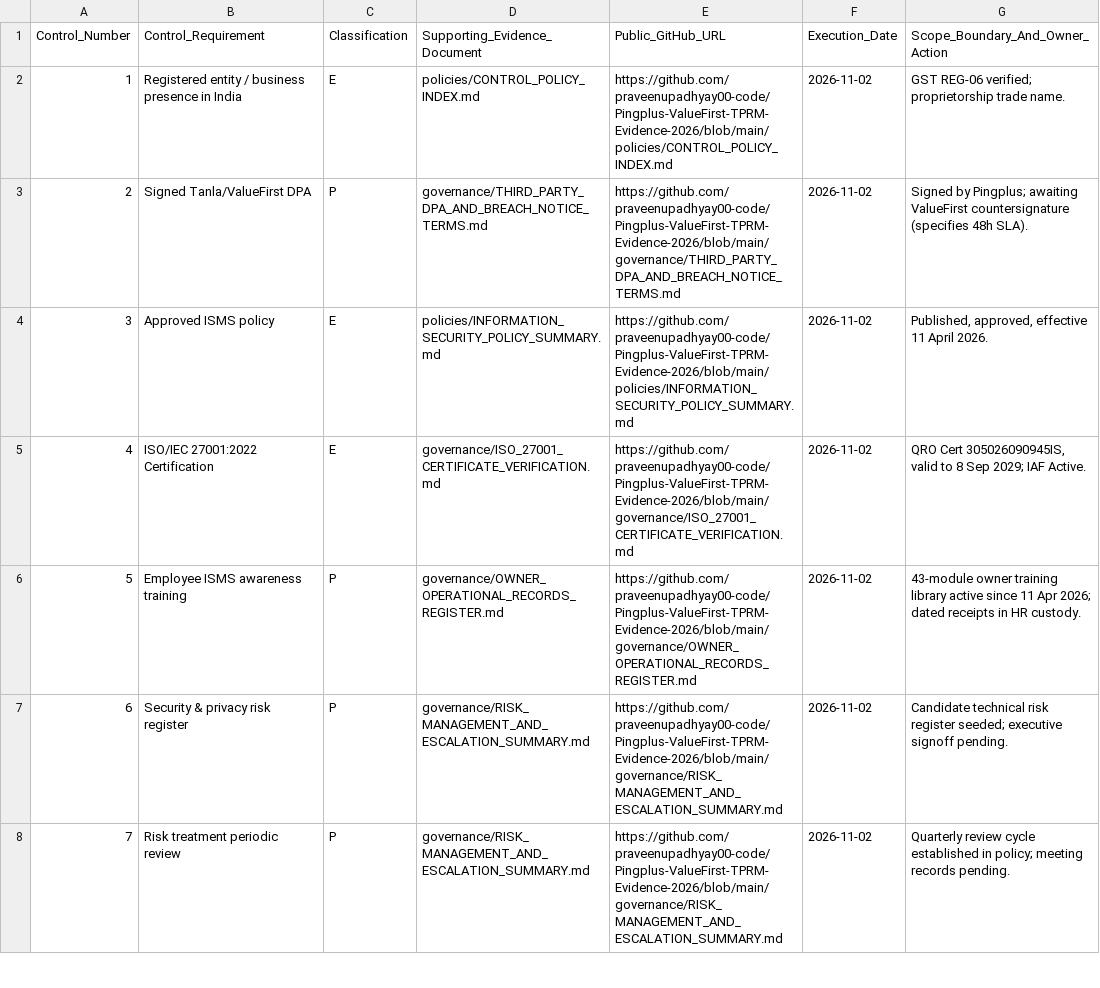
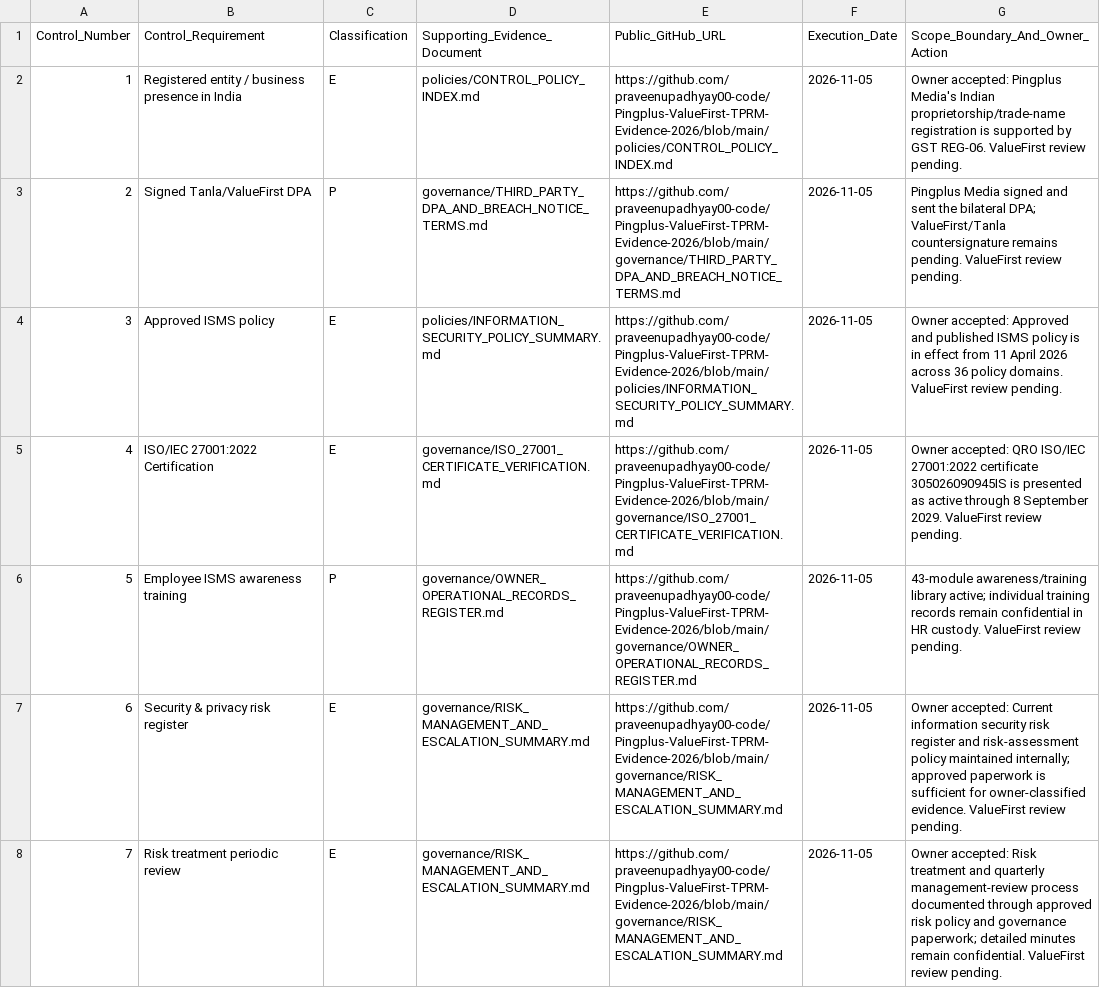
Before and after one commit to praveenupadhyay00-code/Pingplus-ValueFirst-TPRM-Evidence-2026, a CSV file: evidence-index/VALUEFIRST_TPRM_SUBMISSION_RECONCILIATION_SYNC.csv, drawn as a sheet; only a part is shown; the diff covers the shown part only.

Commit message:
docs(tprm): synchronize 50-row submission CSV to owner-accepted control grades and evidence scope

```diff
--- a/evidence-index/VALUEFIRST_TPRM_SUBMISSION_RECONCILIATION_SYNC.csv
+++ b/evidence-index/VALUEFIRST_TPRM_SUBMISSION_RECONCILIATION_SYNC.csv
@@ -1,8 +1,8 @@
 Control_Number,Control_Requirement,Classification,Supporting_Evidence_Document,Public_GitHub_URL,Execution_Date,Scope_Boundary_And_Owner_Action
-1,"Registered entity / business presence in India",E,"policies/CONTROL_POLICY_INDEX.md","https://github.com/praveenupadhyay00-code/Pingplus-ValueFirst-TPRM-Evidence-2026/blob/main/policies/CONTROL_POLICY_INDEX.md",2026-11-02,"GST REG-06 verified; proprietorship trade name."
-2,"Signed Tanla/ValueFirst DPA",P,"governance/THIRD_PARTY_DPA_AND_BREACH_NOTICE_TERMS.md","https://github.com/praveenupadhyay00-code/Pingplus-ValueFirst-TPRM-Evidence-2026/blob/main/governance/THIRD_PARTY_DPA_AND_BREACH_NOTICE_TERMS.md",2026-11-02,"Signed by Pingplus; awaiting ValueFirst countersignature (specifies 48h SLA)."
-3,"Approved ISMS policy",E,"policies/INFORMATION_SECURITY_POLICY_SUMMARY.md","https://github.com/praveenupadhyay00-code/Pingplus-ValueFirst-TPRM-Evidence-2026/blob/main/policies/INFORMATION_SECURITY_POLICY_SUMMARY.md",2026-11-02,"Published, approved, effective 11 April 2026."
-4,"ISO/IEC 27001:2022 Certification",E,"governance/ISO_27001_CERTIFICATE_VERIFICATION.md","https://github.com/praveenupadhyay00-code/Pingplus-ValueFirst-TPRM-Evidence-2026/blob/main/governance/ISO_27001_CERTIFICATE_VERIFICATION.md",2026-11-02,"QRO Cert 305026090945IS, valid to 8 Sep 2029; IAF Active."
-5,"Employee ISMS awareness training",P,"governance/OWNER_OPERATIONAL_RECORDS_REGISTER.md","https://github.com/praveenupadhyay00-code/Pingplus-ValueFirst-TPRM-Evidence-2026/blob/main/governance/OWNER_OPERATIONAL_RECORDS_REGISTER.md",2026-11-02,"43-module owner training library active since 11 Apr 2026; dated receipts in HR custody."
-6,"Security & privacy risk register",P,"governance/RISK_MANAGEMENT_AND_ESCALATION_SUMMARY.md","https://github.com/praveenupadhyay00-code/Pingplus-ValueFirst-TPRM-Evidence-2026/blob/main/governance/RISK_MANAGEMENT_AND_ESCALATION_SUMMARY.md",2026-11-02,"Candidate technical risk register seeded; executive signoff pending."
-7,"Risk treatment periodic review",P,"governance/RISK_MANAGEMENT_AND_ESCALATION_SUMMARY.md","https://github.com/praveenupadhyay00-code/Pingplus-ValueFirst-TPRM-Evidence-2026/blob/main/governance/RISK_MANAGEMENT_AND_ESCALATION_SUMMARY.md",2026-11-02,"Quarterly review cycle established in policy; meeting records pending."
+1,Registered entity / business presence in India,E,policies/CONTROL_POLICY_INDEX.md,https://github.com/praveenupadhyay00-code/Pingplus-ValueFirst-TPRM-Evidence-2026/blob/main/policies/CONTROL_POLICY_INDEX.md,2026-11-05,Owner accepted: Pingplus Media's Indian proprietorship/trade-name registration is supported by GST REG-06. ValueFirst review pending.
+2,Signed Tanla/ValueFirst DPA,P,governance/THIRD_PARTY_DPA_AND_BREACH_NOTICE_TERMS.md,https://github.com/praveenupadhyay00-code/Pingplus-ValueFirst-TPRM-Evidence-2026/blob/main/governance/THIRD_PARTY_DPA_AND_BREACH_NOTICE_TERMS.md,2026-11-05,Pingplus Media signed and sent the bilateral DPA; ValueFirst/Tanla countersignature remains pending. ValueFirst review pending.
+3,Approved ISMS policy,E,policies/INFORMATION_SECURITY_POLICY_SUMMARY.md,https://github.com/praveenupadhyay00-code/Pingplus-ValueFirst-TPRM-Evidence-2026/blob/main/policies/INFORMATION_SECURITY_POLICY_SUMMARY.md,2026-11-05,Owner accepted: Approved and published ISMS policy is in effect from 11 April 2026 across 36 policy domains. ValueFirst review pending.
+4,ISO/IEC 27001:2022 Certification,E,governance/ISO_27001_CERTIFICATE_VERIFICATION.md,https://github.com/praveenupadhyay00-code/Pingplus-ValueFirst-TPRM-Evidence-2026/blob/main/governance/ISO_27001_CERTIFICATE_VERIFICATION.md,2026-11-05,Owner accepted: QRO ISO/IEC 27001:2022 certificate 305026090945IS is presented as active through 8 September 2029. ValueFirst review pending.
+5,Employee ISMS awareness training,P,governance/OWNER_OPERATIONAL_RECORDS_REGISTER.md,https://github.com/praveenupadhyay00-code/Pingplus-ValueFirst-TPRM-Evidence-2026/blob/main/governance/OWNER_OPERATIONAL_RECORDS_REGISTER.md,2026-11-05,43-module awareness/training library active; individual training records remain confidential in HR custody. ValueFirst review pending.
+6,Security & privacy risk register,E,governance/RISK_MANAGEMENT_AND_ESCALATION_SUMMARY.md,https://github.com/praveenupadhyay00-code/Pingplus-ValueFirst-TPRM-Evidence-2026/blob/main/governance/RISK_MANAGEMENT_AND_ESCALATION_SUMMARY.md,2026-11-05,Owner accepted: Current information security risk register and risk-assessment policy maintained internally; approved paperwork is sufficient for owner-classified evidence. ValueFirst review pending.
+7,Risk treatment periodic review,E,governance/RISK_MANAGEMENT_AND_ESCALATION_SUMMARY.md,https://github.com/praveenupadhyay00-code/Pingplus-ValueFirst-TPRM-Evidence-2026/blob/main/governance/RISK_MANAGEMENT_AND_ESCALATION_SUMMARY.md,2026-11-05,Owner accepted: Risk treatment and quarterly management-review process documented through approved risk policy and governance paperwork; detailed minutes remain confidential. ValueFirst review pending.
```
Also changed, not shown: 98 edited cells elsewhere in this file.
